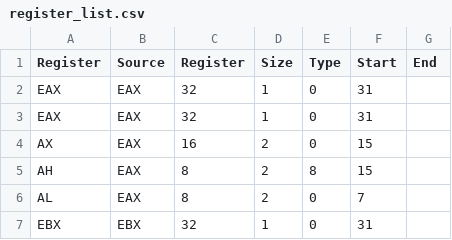
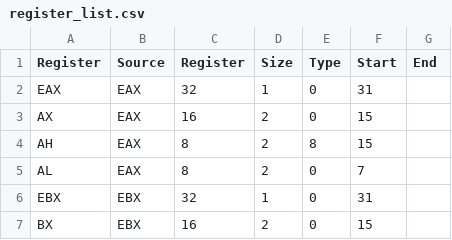
Before and after one commit to thejenigrace/thsst-calvis, a CSV file: Registers/register_list.csv, drawn as a sheet; only a part is shown; the shorter side is filled out with more unchanged rows; the diff names each change by its address in the sheet, - before the commit and + after, or states it on an @@ line.

Commit message:
Fix font face of the workspace; Add sync simulation register tablerowhighlight

```diff
--- a/Registers/register_list.csv
+++ b/Registers/register_list.csv
-row 3: EAX | EAX | 32 | 1 | 0 | 31
```
Also changed, not shown: 18 other files.
